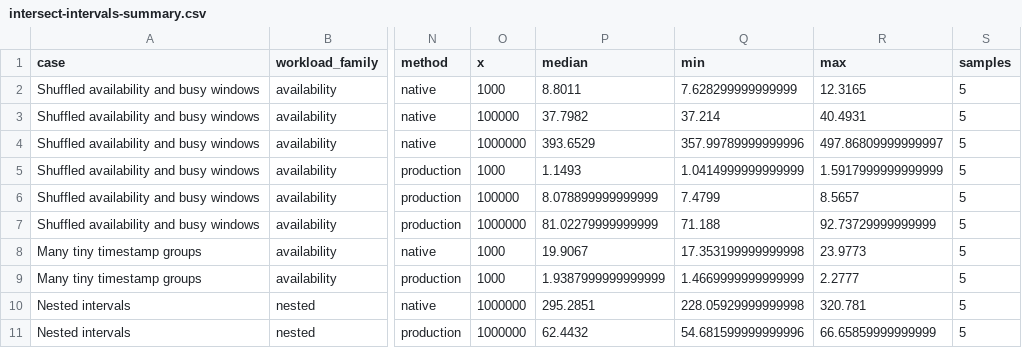
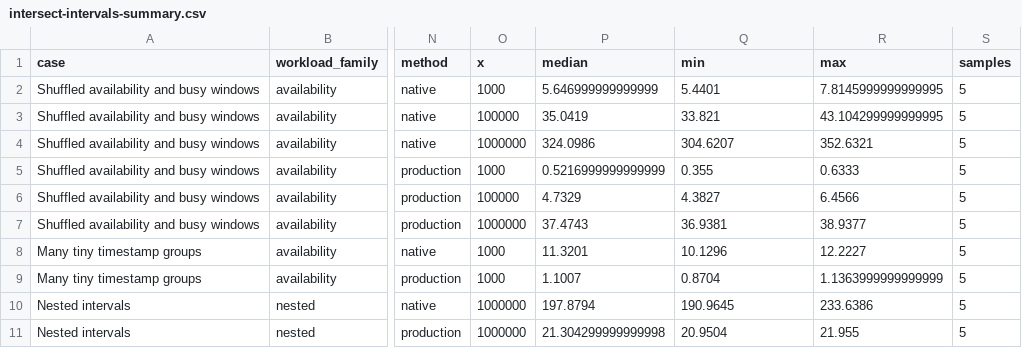
Before and after one commit to jplauri/polars-intervals, a CSV file: docs/assets/benchmarks/intersect-intervals-summary.csv, drawn as a sheet; only a part is shown, gaps mark what is left out; the diff names each change by its address in the sheet, - before the commit and + after, or states it on an @@ line.

```diff
--- a/docs/assets/benchmarks/intersect-intervals-summary.csv
+++ b/docs/assets/benchmarks/intersect-intervals-summary.csv
-P2 (median): 8.8011
+P2 (median): 5.646999999999999
-Q2 (min): 7.628299999999999
+Q2 (min): 5.4401
-R2 (max): 12.3165
+R2 (max): 7.8145999999999995
-P3 (median): 37.7982
+P3 (median): 35.0419
-Q3 (min): 37.214
+Q3 (min): 33.821
-R3 (max): 40.4931
+R3 (max): 43.104299999999995
-P4 (median): 393.6529
+P4 (median): 324.0986
-Q4 (min): 357.99789999999996
+Q4 (min): 304.6207
-R4 (max): 497.86809999999997
+R4 (max): 352.6321
-P5 (median): 1.1493
+P5 (median): 0.5216999999999999
-Q5 (min): 1.0414999999999999
+Q5 (min): 0.355
-R5 (max): 1.5917999999999999
+R5 (max): 0.6333
-P6 (median): 8.078899999999999
+P6 (median): 4.7329
-Q6 (min): 7.4799
+Q6 (min): 4.3827
-R6 (max): 8.5657
+R6 (max): 6.4566
-P7 (median): 81.02279999999999
+P7 (median): 37.4743
-Q7 (min): 71.188
+Q7 (min): 36.9381
-R7 (max): 92.73729999999999
+R7 (max): 38.9377
-P8 (median): 19.9067
+P8 (median): 11.3201
-Q8 (min): 17.353199999999998
+Q8 (min): 10.1296
-R8 (max): 23.9773
+R8 (max): 12.2227
-P9 (median): 1.9387999999999999
+P9 (median): 1.1007
-Q9 (min): 1.4669999999999999
+Q9 (min): 0.8704
-R9 (max): 2.2777
+R9 (max): 1.1363999999999999
-P10 (median): 295.2851
+P10 (median): 197.8794
-Q10 (min): 228.05929999999998
+Q10 (min): 190.9645
-R10 (max): 320.781
+R10 (max): 233.6386
-P11 (median): 62.4432
+P11 (median): 21.304299999999998
-Q11 (min): 54.681599999999996
+Q11 (min): 20.9504
-R11 (max): 66.65859999999999
+R11 (max): 21.955
```
Also changed, not shown: benchmarks/results/set-geometry-polars-20260930.csv, benchmarks/results/set-geometry-polars-empty-repeat-20260930.csv, 40 other files.
